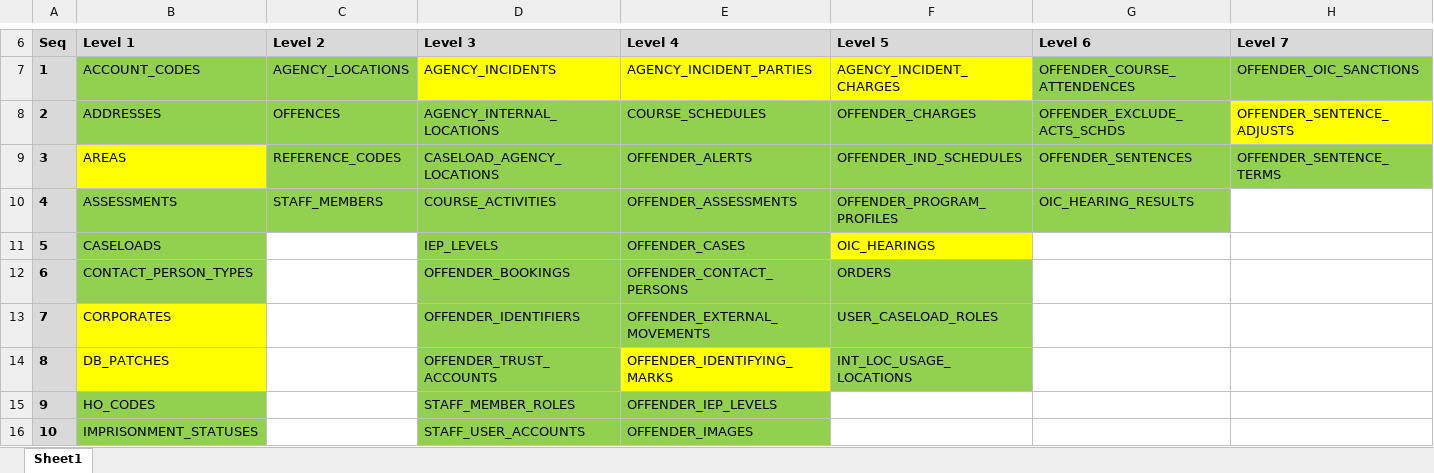
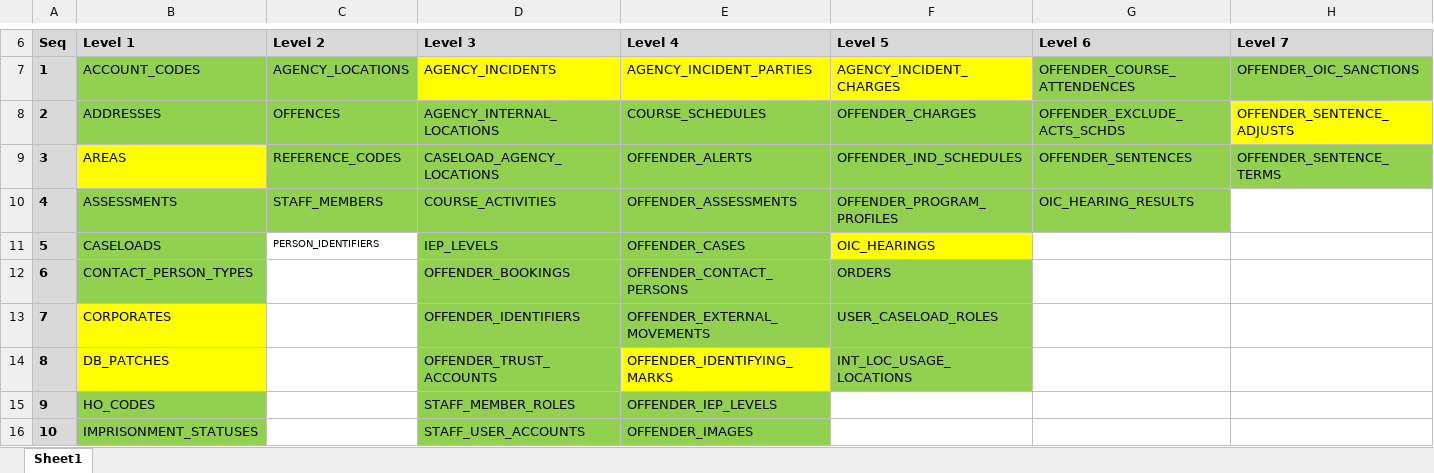
Before and after one commit to ministryofjustice/prison-api, an Excel workbook: mobile-web/src/main/resources/db/migration/nomis/data/nomis_data_hierarchy.xlsx, sheet Sheet1, drawn as a sheet; only a part is shown, gaps mark what is left out; values as stored, in another font and other column widths than the file's, no borders; the diff names each change by its address in the sheet, - before the commit and + after, or states it on an @@ line.

```diff
--- a/mobile-web/src/main/resources/db/migration/nomis/data/nomis_data_hierarchy.xlsx (sheet Sheet1)
+++ b/mobile-web/src/main/resources/db/migration/nomis/data/nomis_data_hierarchy.xlsx (sheet Sheet1)
-C11 (Level 2): (empty)
+C11 (Level 2): PERSON_IDENTIFIERS
```
Also changed, not shown: 20 other files.
